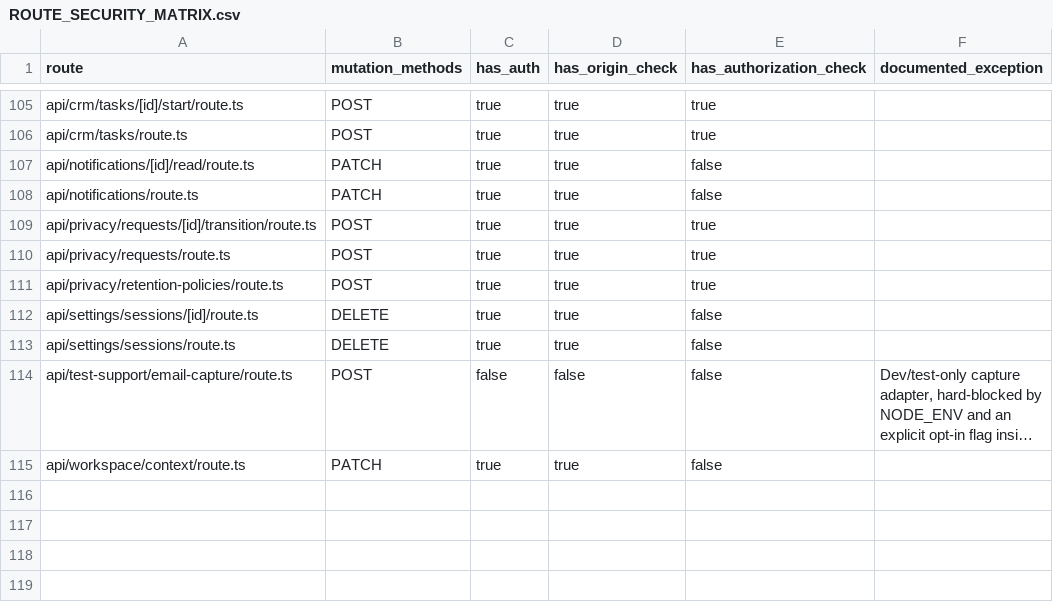
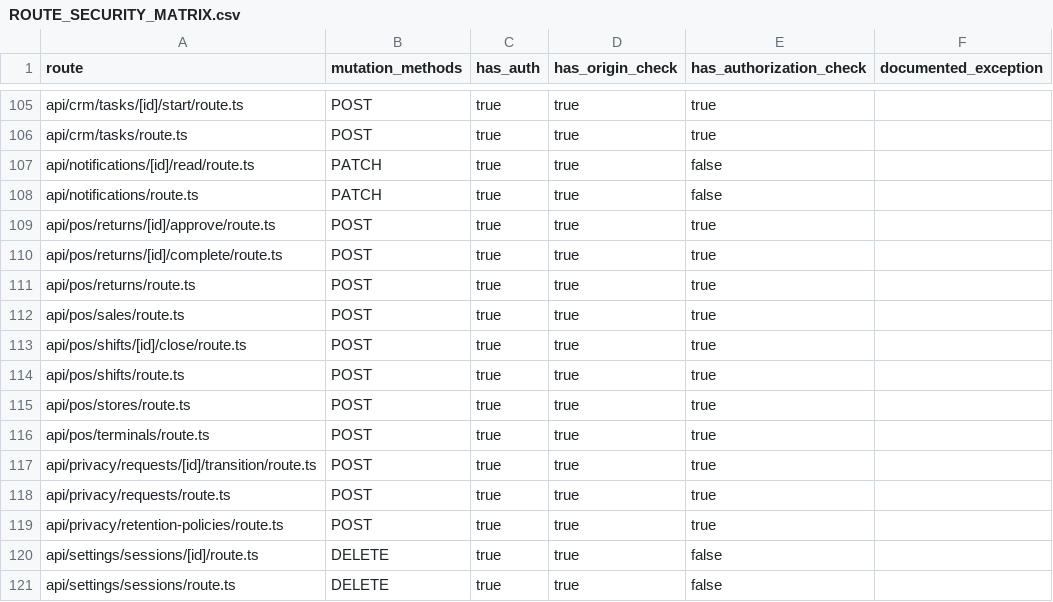
Before and after one commit to vercentlabs/Vercentlabs-erp, a CSV file: docs/frontend-rebuild/ROUTE_SECURITY_MATRIX.csv, drawn as a sheet; only a part is shown, gaps mark what is left out; the shorter side is filled out with more unchanged rows; long unchanged cells end in …; the diff names each change by its address in the sheet, - before the commit and + after, or states it on an @@ line.

```diff
--- a/docs/frontend-rebuild/ROUTE_SECURITY_MATRIX.csv
+++ b/docs/frontend-rebuild/ROUTE_SECURITY_MATRIX.csv
+row 109: api/pos/returns/[id]/approve/route.ts | POST | true | true | true
+row 110: api/pos/returns/[id]/complete/route.ts | POST | true | true | true
+row 111: api/pos/returns/route.ts | POST | true | true | true
+row 112: api/pos/sales/route.ts | POST | true | true | true
+row 113: api/pos/shifts/[id]/close/route.ts | POST | true | true | true
+row 114: api/pos/shifts/route.ts | POST | true | true | true
+row 115: api/pos/stores/route.ts | POST | true | true | true
+row 116: api/pos/terminals/route.ts | POST | true | true | true
```
Also changed, not shown: 1 other file.
